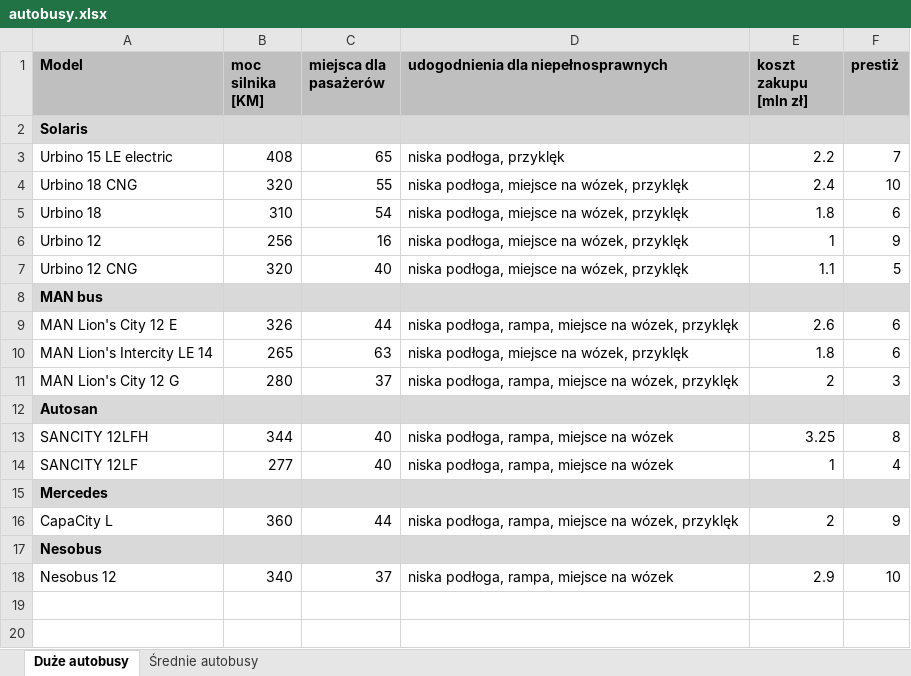
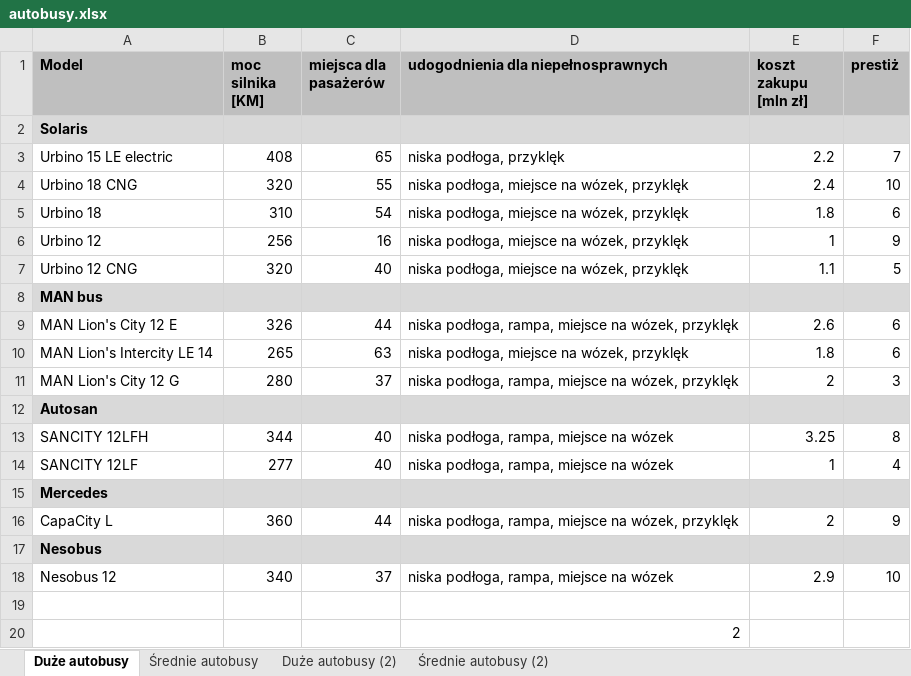
Before and after one commit to UEkat-squad/BO_Autobusy, an Excel workbook: autobusy.xlsx, sheet Duże autobusy, drawn as a sheet; values as stored, in another font and other column widths than the file's, no borders; the diff names each change by its address in the sheet, - before the commit and + after, or states it on an @@ line.

```diff
--- a/autobusy.xlsx (sheet Duże autobusy)
+++ b/autobusy.xlsx (sheet Duże autobusy)
+sheet tab: Duże autobusy (2)
+sheet tab: Średnie autobusy (2)
+row 19: (empty)
+row 20:  |  |  | 2
```
Also changed, not shown: sheet Średnie autobusy.
